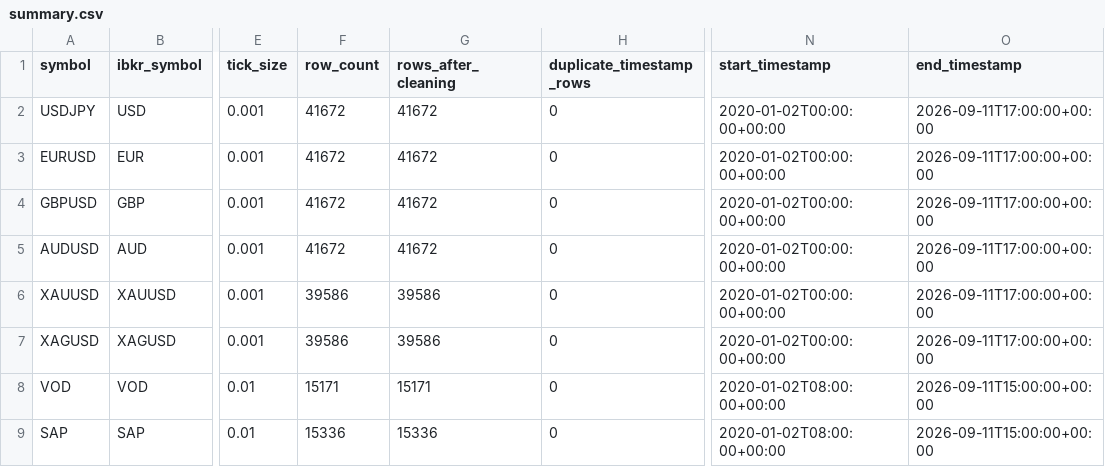
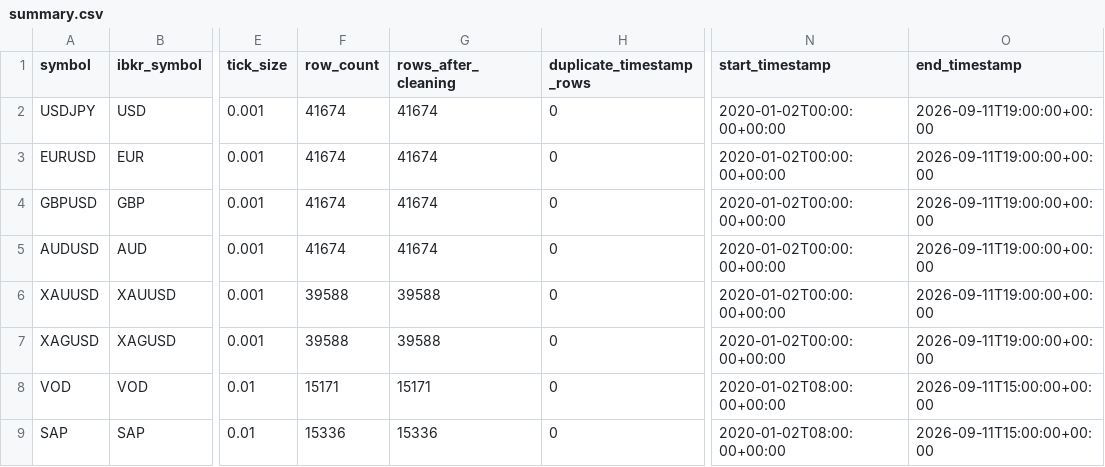
Before and after one commit to Milanpeter-77/Systematic-Trading-Pipeline, a CSV file: results/data_quality/summary.csv, drawn as a sheet; only a part is shown, gaps mark what is left out; the diff names each change by its address in the sheet, - before the commit and + after, or states it on an @@ line.

Commit message:
Automated results sync 2026-09-11 21:03:21 CEST

```diff
--- a/results/data_quality/summary.csv
+++ b/results/data_quality/summary.csv
-F2:F5 (row_count): 41672
+F2:F5 (row_count): 41674
-G2:G5 (rows_after_cleaning): 41672
+G2:G5 (rows_after_cleaning): 41674
-O2:O7 (end_timestamp): 2026-09-11T17:00:00+00:00
+O2:O7 (end_timestamp): 2026-09-11T19:00:00+00:00
-F6:F7 (row_count): 39586
+F6:F7 (row_count): 39588
-G6:G7 (rows_after_cleaning): 39586
+G6:G7 (rows_after_cleaning): 39588
```
Also changed, not shown: 7 other files.
